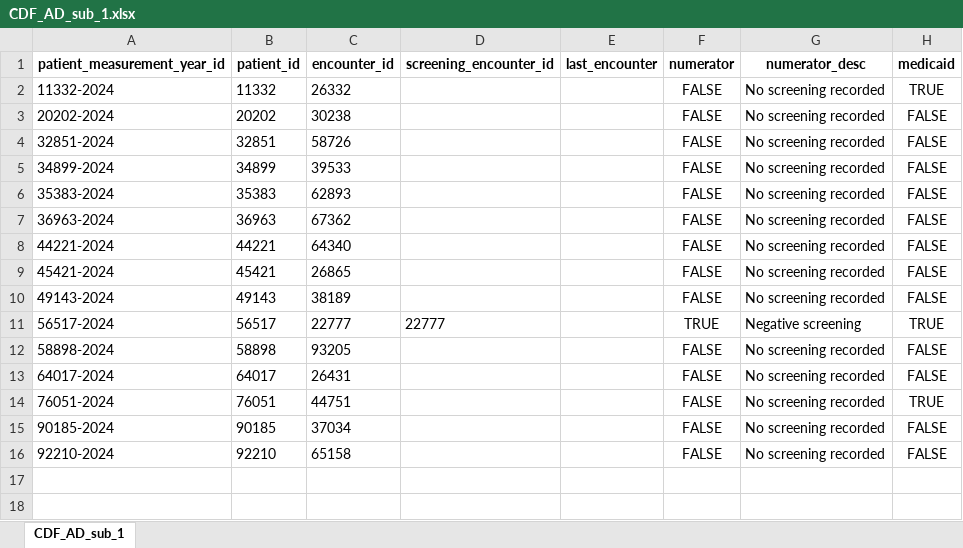
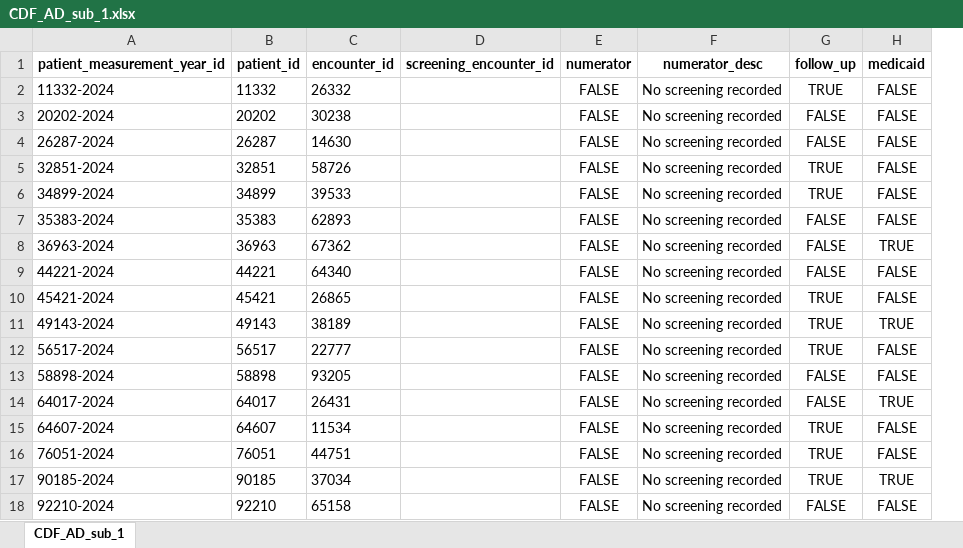
Before and after one commit to Pesach-Tikvah-Hope-Development-Inc/CCBHC_Measurements, an Excel workbook: ccbhc_measurements/dashboard/excel files/CDF_AD_sub_1.xlsx, sheet CDF_AD_sub_1, drawn as a sheet; values as stored, in another font and other column widths than the file's, no borders; removed rows and columns are numbered as before the commit, all else as after; the diff names each change by its address in the sheet, - before the commit and + after, or states it on an @@ line.

```diff
--- a/ccbhc_measurements/dashboard/excel files/CDF_AD_sub_1.xlsx (sheet CDF_AD_sub_1)
+++ b/ccbhc_measurements/dashboard/excel files/CDF_AD_sub_1.xlsx (sheet CDF_AD_sub_1)
-column E (last_encounter), empty
+column G (follow_up), rows 2-3: TRUE | FALSE; rows 5-14: TRUE | TRUE | FALSE | FALSE | FALSE | TRUE | TRUE | TRUE | FALSE | FALSE; rows 16-18: TRUE | TRUE | FALSE
-H2 (medicaid): TRUE
+H2 (medicaid): FALSE
+row 4: 26287-2024 | 26287 | 14630 |  | FALSE | No screening recorded | FALSE | FALSE
-H8 (medicaid): FALSE
+H8 (medicaid): TRUE
-H11 (medicaid): FALSE
+H11 (medicaid): TRUE
-D12 (screening_encounter_id): 22777
+D12 (screening_encounter_id): (empty)
-E12 (numerator): TRUE
+E12 (numerator): FALSE
-F12 (numerator_desc): Negative screening
+F12 (numerator_desc): No screening recorded
-H12 (medicaid): TRUE
+H12 (medicaid): FALSE
-H14 (medicaid): FALSE
+H14 (medicaid): TRUE
+row 15: 64607-2024 | 64607 | 11534 |  | FALSE | No screening recorded | TRUE | FALSE
-H16 (medicaid): TRUE
+H16 (medicaid): FALSE
-H17 (medicaid): FALSE
+H17 (medicaid): TRUE
```
Also changed, not shown: ccbhc_measurements/dashboard/excel files/CDF_AD_sub_1_stratification.xlsx, ccbhc_measurements/dashboard/excel files/CDF_CH_sub_1.xlsx, 5 other files.
